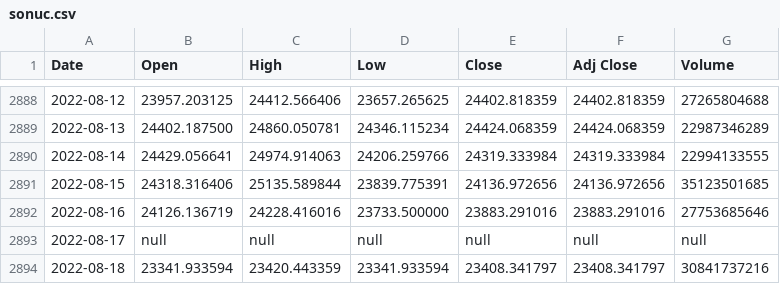
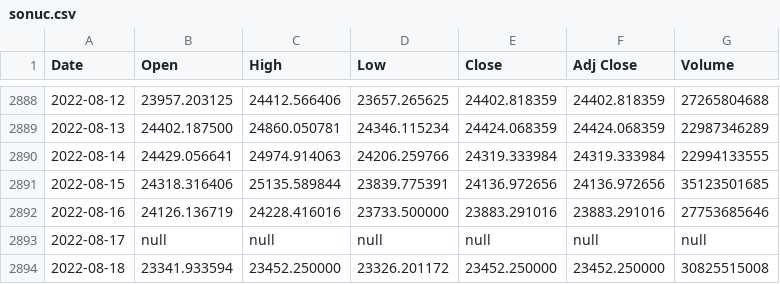
Before and after one commit to chainparrot/parrot, a CSV file: Prices/sonuc.csv, drawn as a sheet; only a part is shown, gaps mark what is left out.

Commit message:
Update from https://github.com/chainparrot/Prices/commit/16882be196d94c2b28c641133dde74426131a90f

```diff
--- a/Prices/sonuc.csv
+++ b/Prices/sonuc.csv
@@ -2893,2 +2893,2 @@ Date,Open,High,Low,Close,Adj Close,Volume
 2022-08-17,null,null,null,null,null,null
-2022-08-18,23341.933594,23420.443359,23341.933594,23408.341797,23408.341797,30841737216
+2022-08-18,23341.933594,23452.250000,23326.201172,23452.250000,23452.250000,30825515008
```
Also changed, not shown: 3 other files.
